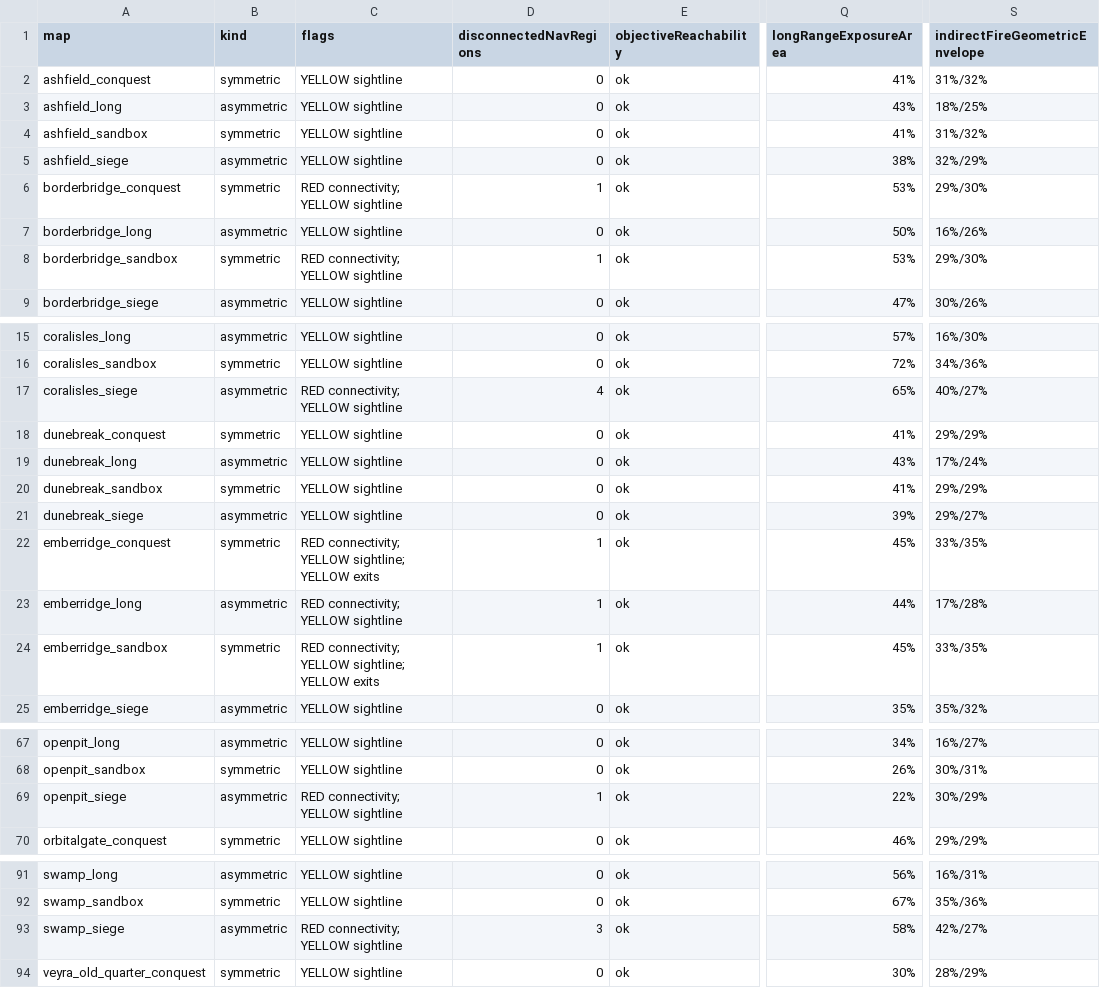
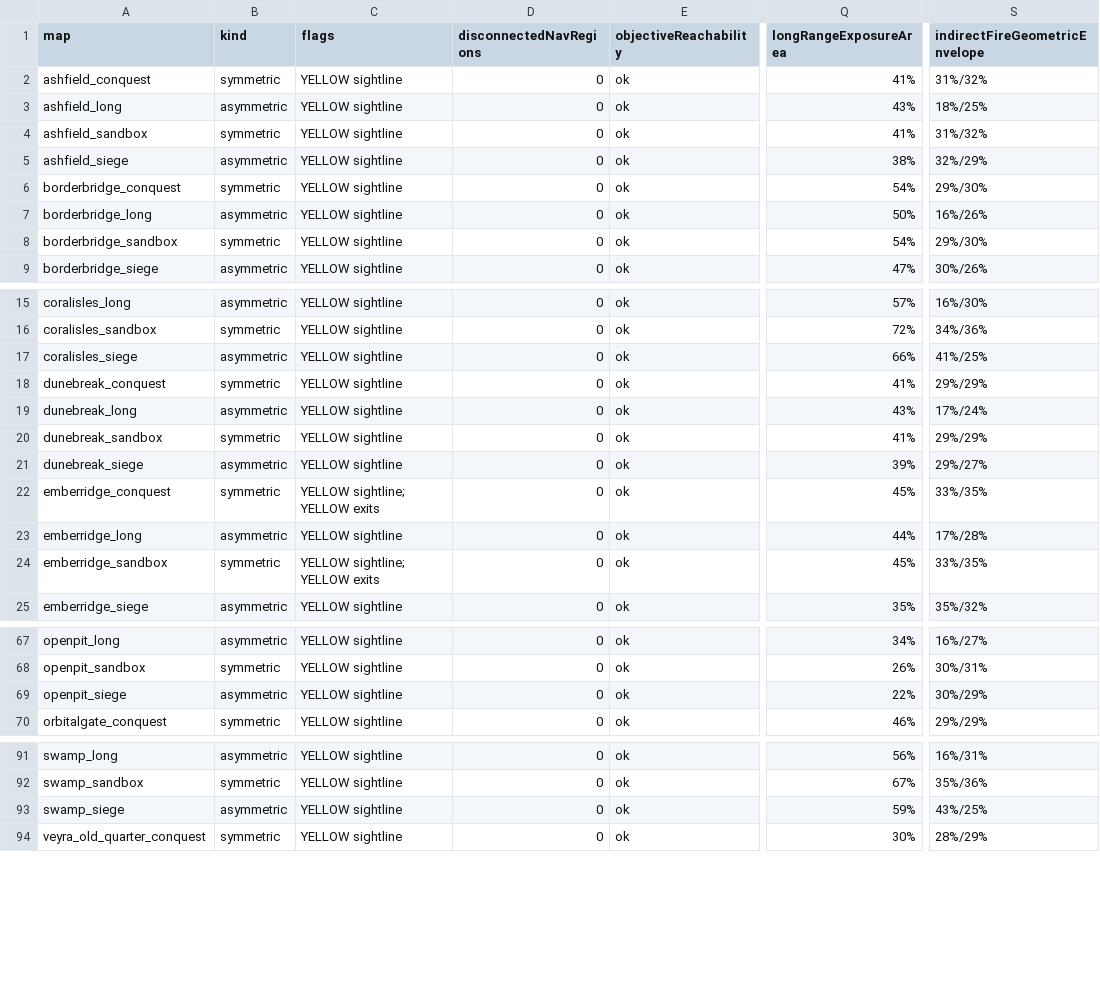
Before and after one commit to Winka173/machine-bridage, a CSV file: Docs/checks/map_audit.csv, drawn as a sheet; only a part is shown, gaps mark what is left out; the diff names each change by its address in the sheet, - before the commit and + after, or states it on an @@ line.

```diff
--- a/Docs/checks/map_audit.csv
+++ b/Docs/checks/map_audit.csv
-C6 (flags): RED connectivity; YELLOW sightline
+C6 (flags): YELLOW sightline
-D6 (disconnectedNavRegions): 1
+D6 (disconnectedNavRegions): 0
-Q6 (longRangeExposureArea): 53%
+Q6 (longRangeExposureArea): 54%
-C8 (flags): RED connectivity; YELLOW sightline
+C8 (flags): YELLOW sightline
-D8 (disconnectedNavRegions): 1
+D8 (disconnectedNavRegions): 0
-Q8 (longRangeExposureArea): 53%
+Q8 (longRangeExposureArea): 54%
-C17 (flags): RED connectivity; YELLOW sightline
+C17 (flags): YELLOW sightline
-D17 (disconnectedNavRegions): 4
+D17 (disconnectedNavRegions): 0
-Q17 (longRangeExposureArea): 65%
+Q17 (longRangeExposureArea): 66%
-S17 (indirectFireGeometricEnvelope): 40%/27%
+S17 (indirectFireGeometricEnvelope): 41%/25%
-C22 (flags): RED connectivity; YELLOW sightline; YELLOW exits
+C22 (flags): YELLOW sightline; YELLOW exits
-D22:D24 (disconnectedNavRegions): 1
+D22:D24 (disconnectedNavRegions): 0
-C23 (flags): RED connectivity; YELLOW sightline
+C23 (flags): YELLOW sightline
-C24 (flags): RED connectivity; YELLOW sightline; YELLOW exits
+C24 (flags): YELLOW sightline; YELLOW exits
-C69 (flags): RED connectivity; YELLOW sightline
+C69 (flags): YELLOW sightline
-D69 (disconnectedNavRegions): 1
+D69 (disconnectedNavRegions): 0
-C93 (flags): RED connectivity; YELLOW sightline
+C93 (flags): YELLOW sightline
-D93 (disconnectedNavRegions): 3
+D93 (disconnectedNavRegions): 0
-Q93 (longRangeExposureArea): 58%
+Q93 (longRangeExposureArea): 59%
-S93 (indirectFireGeometricEnvelope): 42%/27%
+S93 (indirectFireGeometricEnvelope): 43%/25%
```
Also changed, not shown: 3 other files.
